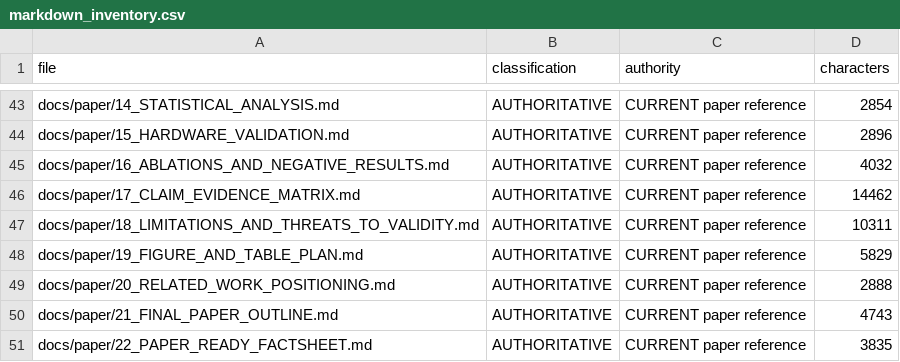
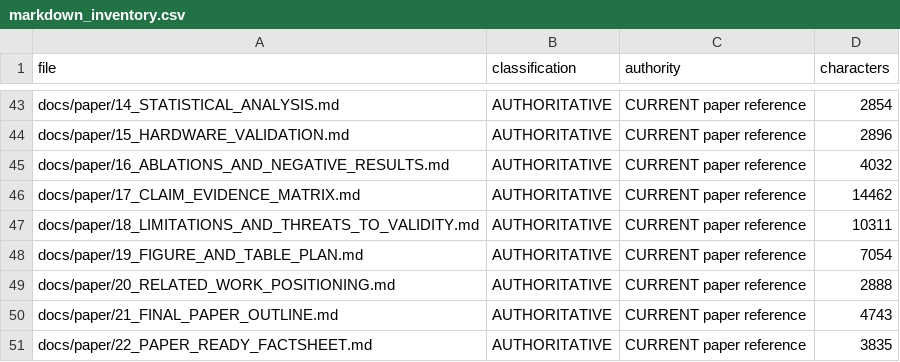
Before and after one commit to mritula2311/Zero-Trust-CPS, a CSV file: results/final_verification/markdown_inventory.csv, drawn as a sheet; only a part is shown, gaps mark what is left out.

```diff
--- a/results/final_verification/markdown_inventory.csv
+++ b/results/final_verification/markdown_inventory.csv
@@ -47,3 +47,3 @@ docs/paper/17_CLAIM_EVIDENCE_MATRIX.md,AUTHORITATIVE,CURRENT paper reference,144
 docs/paper/18_LIMITATIONS_AND_THREATS_TO_VALIDITY.md,AUTHORITATIVE,CURRENT paper reference,10311
-docs/paper/19_FIGURE_AND_TABLE_PLAN.md,AUTHORITATIVE,CURRENT paper reference,5829
+docs/paper/19_FIGURE_AND_TABLE_PLAN.md,AUTHORITATIVE,CURRENT paper reference,7054
 docs/paper/20_RELATED_WORK_POSITIONING.md,AUTHORITATIVE,CURRENT paper reference,2888
```
Also changed, not shown: 16 other files.
